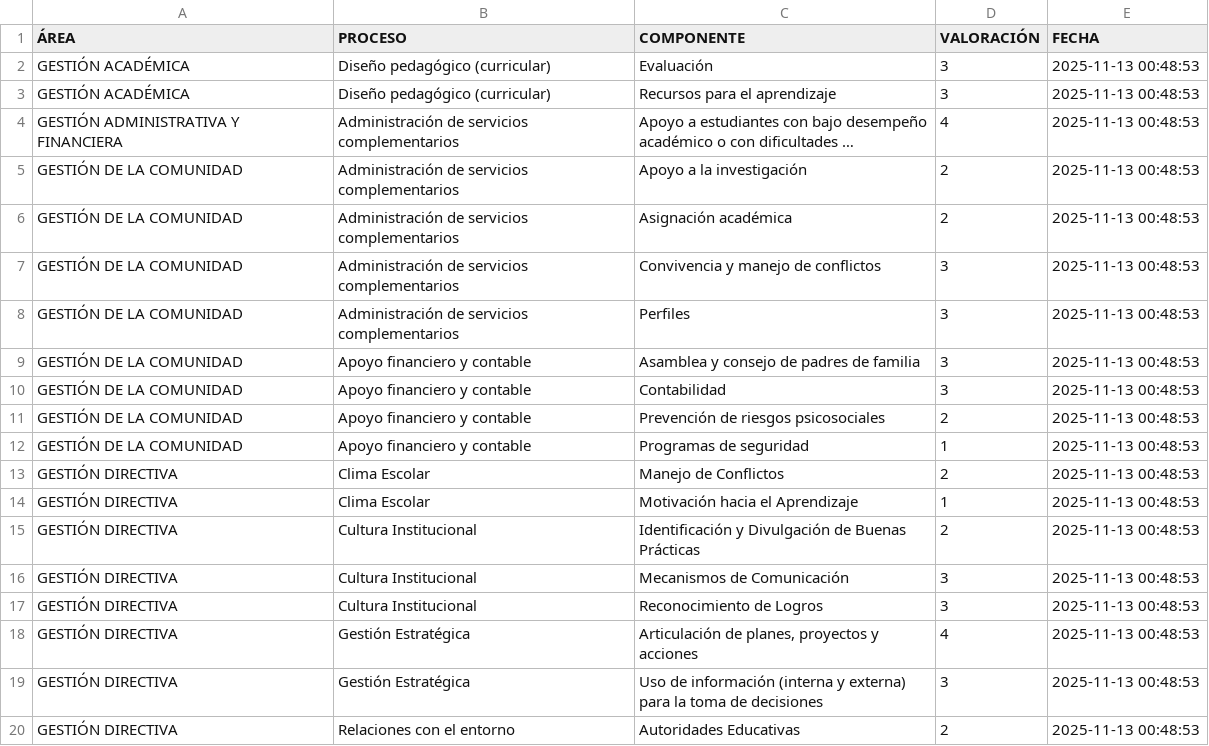
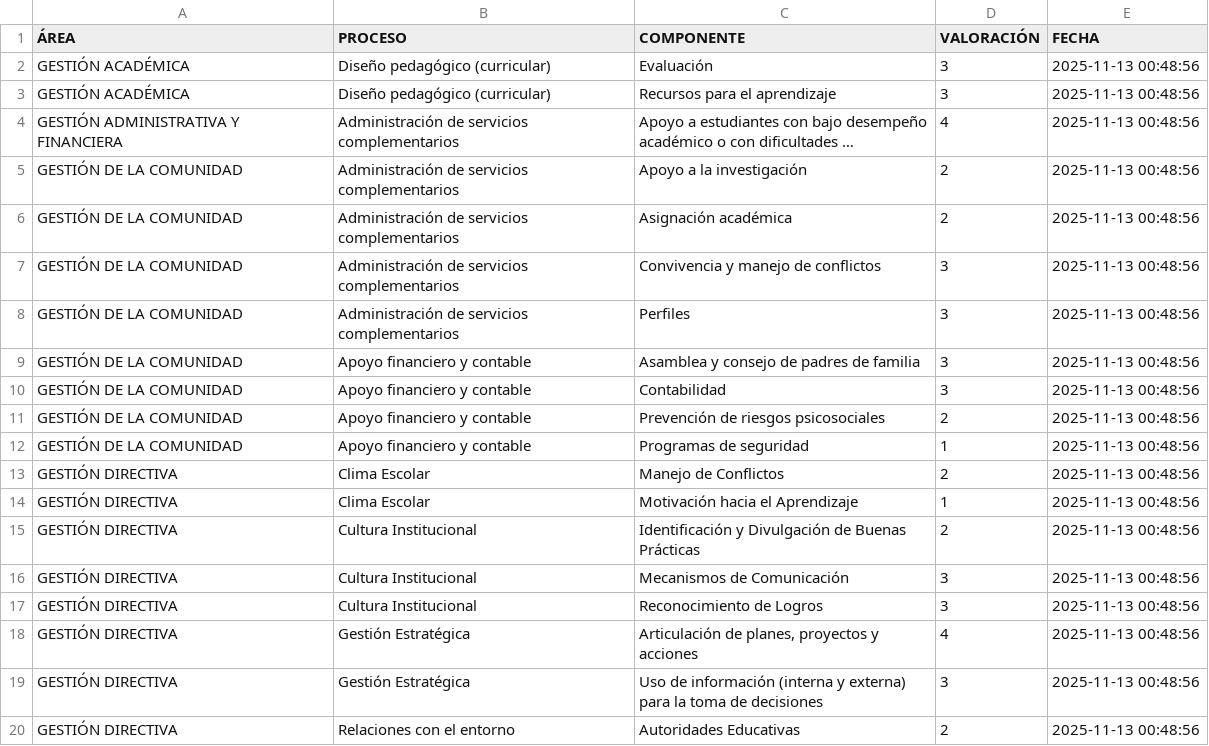
Before and after one commit to tomashs244/encuestas-ecolba, a CSV file: Resultados/ResultadosEncuesta_2025-11-13T00-48-21-177Z.csv, drawn as a sheet; long unchanged cells end in …; the diff names each change by its address in the sheet, - before the commit and + after, or states it on an @@ line.

Commit message:
Actualización encuesta 2025-11-13

```diff
--- a/Resultados/ResultadosEncuesta_2025-11-13T00-48-21-177Z.csv
+++ b/Resultados/ResultadosEncuesta_2025-11-13T00-48-21-177Z.csv
-E2:E20 (FECHA): 2025-11-13 00:48:53
+E2:E20 (FECHA): 2025-11-13 00:48:56
```
